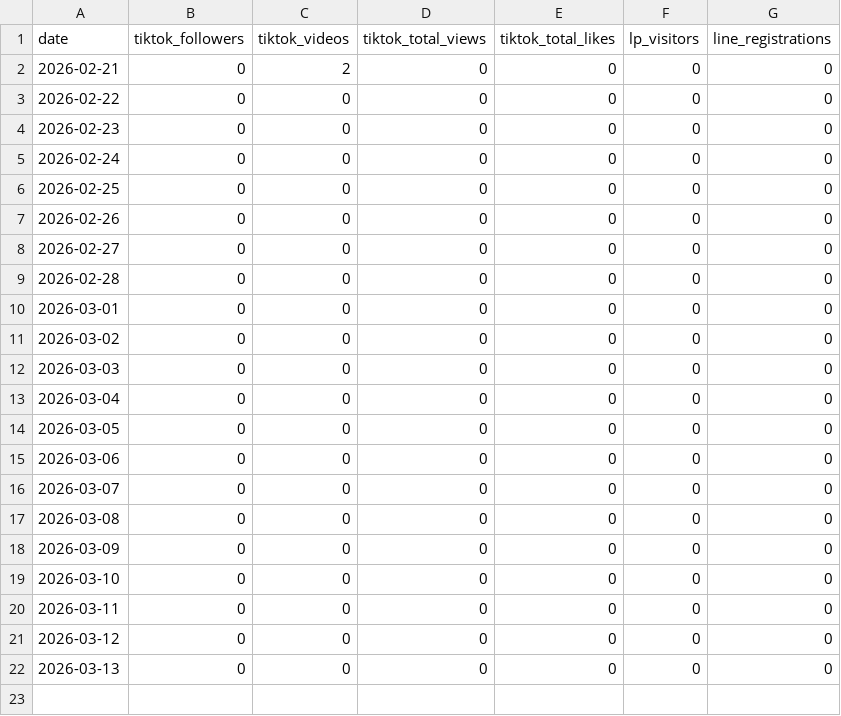
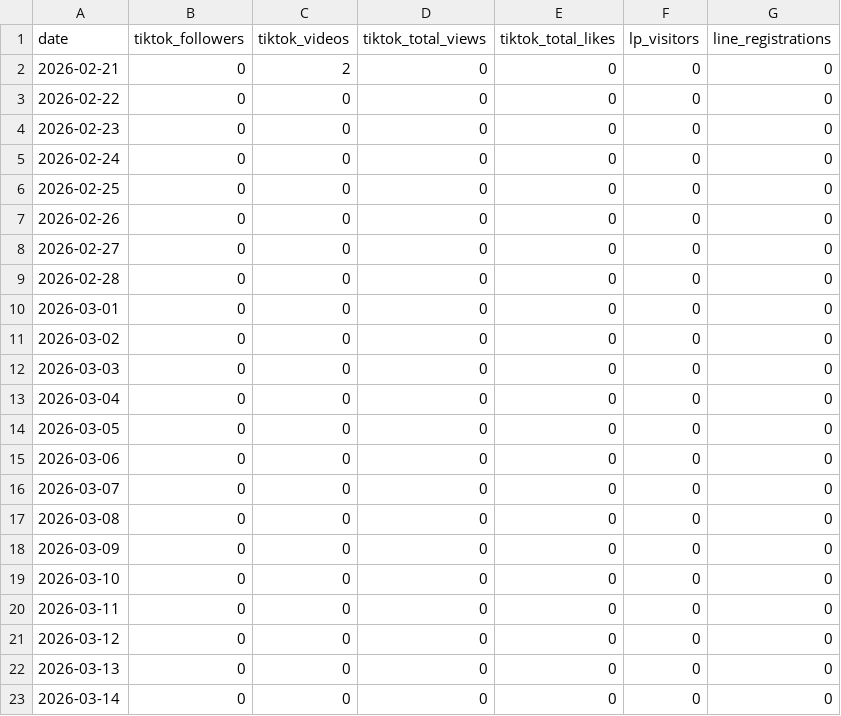
Before and after one commit to haruhi-medical/robby-the-match, a CSV file: data/kpi_log.csv, drawn as a sheet; the diff names each change by its address in the sheet, - before the commit and + after, or states it on an @@ line.

```diff
--- a/data/kpi_log.csv
+++ b/data/kpi_log.csv
+row 23: 2026-03-14 | 0 | 0 | 0 | 0 | 0 | 0
```
Also changed, not shown: 7 other files.
